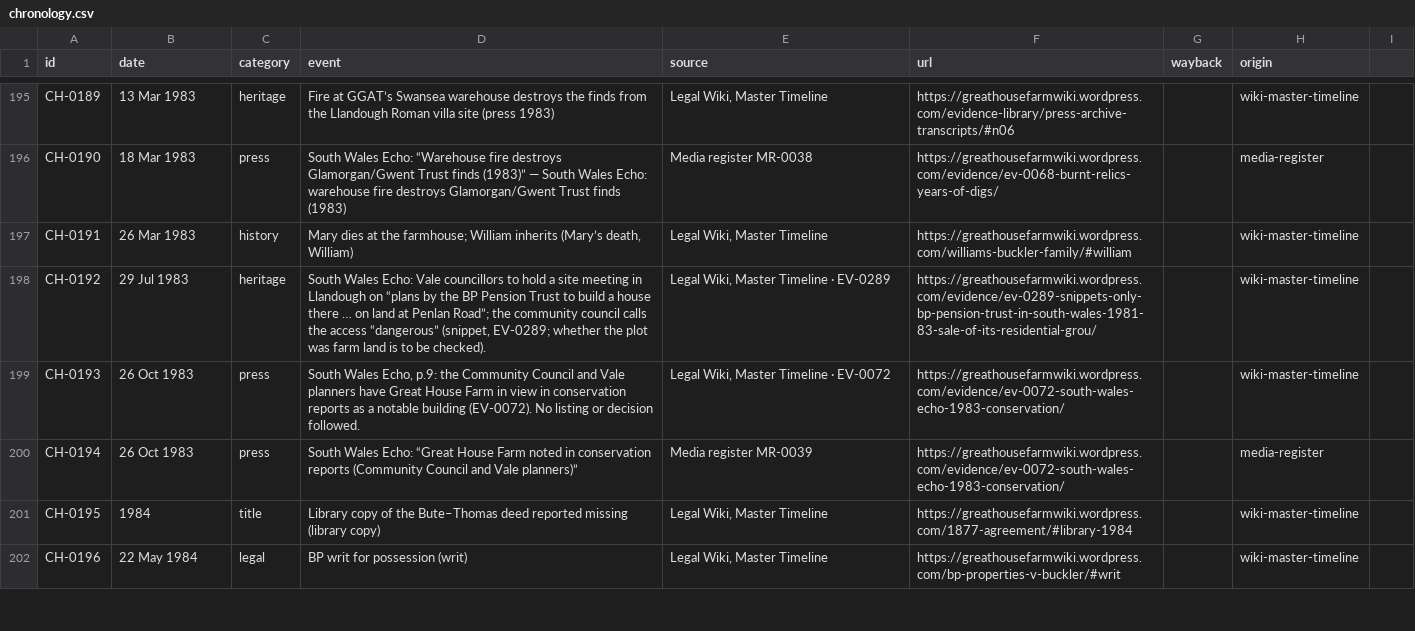
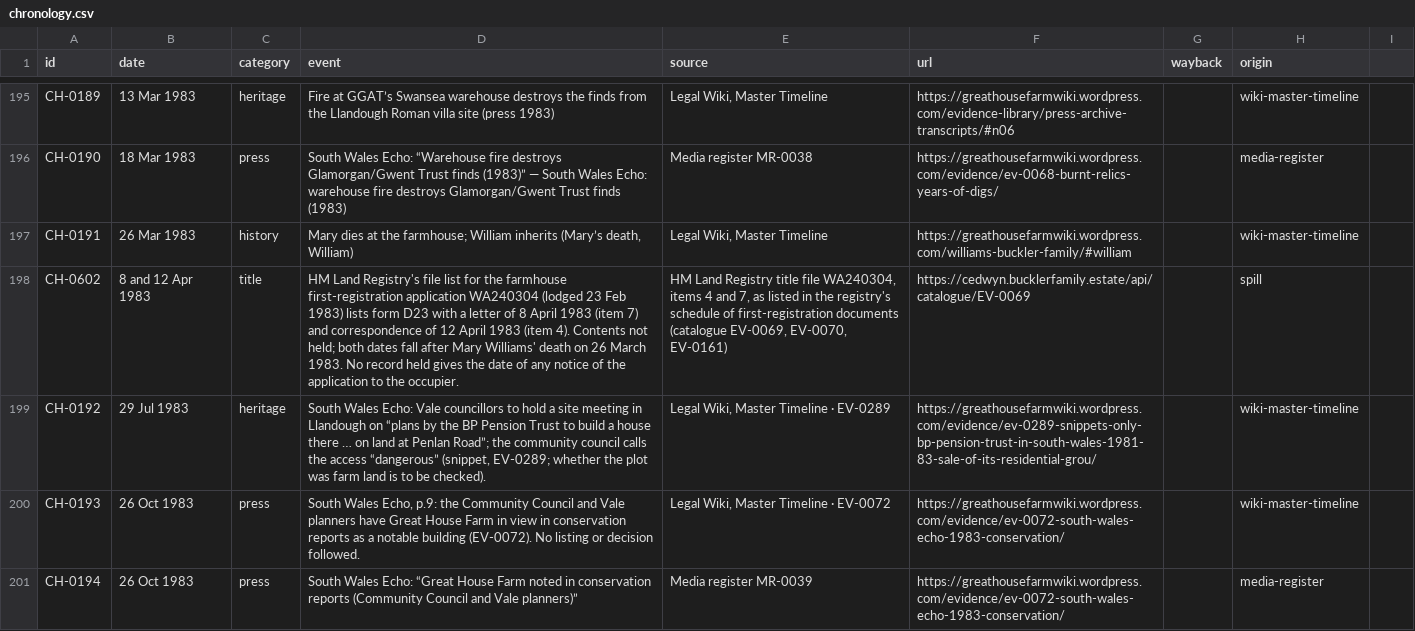
Before and after one commit to LBCron/cedwyn, a CSV file: wayback/chronology/chronology.csv, drawn as a sheet; only a part is shown, gaps mark what is left out; the shorter side is filled out with more unchanged rows; the diff names each change by its address in the sheet, - before the commit and + after, or states it on an @@ line.

Commit message:
chronology 1.6.0 (csv): CH-0602 8 and 12 Apr 1983 added (spill SP-00114)
HM Land Registry's file list for the farmhouse first-registration application WA240304 (lodged 23 Feb 1983) lists form D23 with a letter of 8 April 1983 (item 7) and correspondence of 12 April 1983 (item 4). Contents not held; both dates fall after Mary Williams' death on 26 March 1983. No record held gives the date of any notice of the application to the occupier.
Source: HM Land Registry title file WA240304, items 4 and 7, as listed in the registry's schedule of first-registration documents (catalogue EV-0069, EV-0070, EV-0161) https://cedwyn.bucklerfamily.estate/api/catalogue/EV-0069

— Sion's Tab agent

```diff
--- a/wayback/chronology/chronology.csv
+++ b/wayback/chronology/chronology.csv
+row 198: CH-0602 | 8 and 12 Apr 1983 | title | HM Land Registry's file list for the farmhouse first-registration application WA240304 (lodged 23 Feb 1983) lists form D23 with a letter of 8 April 1983 (item 7) and correspondence of 12 April 1983 (item 4). Contents not held; both dates fall after Mary Williams' death on 26 March 1983. No record held gives the date of any notice of the application to the occupier. | HM Land Registry title file WA240304, items 4 and 7, as listed in the registry's schedule of first-registration documents (catalogue EV-0069, EV-0070, EV-0161) | https://cedwyn.bucklerfamily.estate/api/catalogue/EV-0069 |  | spill
```
